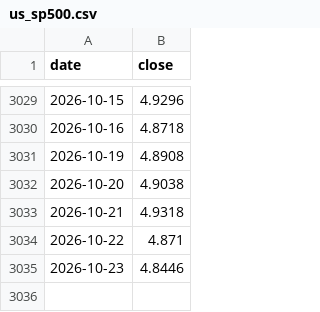
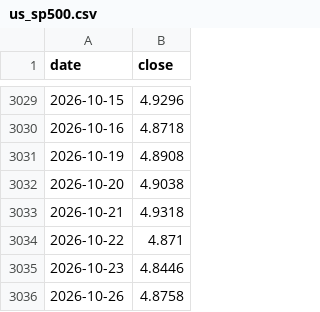
Before and after one commit to yixiuheshang/all-weather-portfolio, a CSV file: data/us_sp500.csv, drawn as a sheet; only a part is shown, gaps mark what is left out; the diff names each change by its address in the sheet, - before the commit and + after, or states it on an @@ line.

Commit message:
chore: us_sp500 行情增量更新至 2026-10-26

```diff
--- a/data/us_sp500.csv
+++ b/data/us_sp500.csv
+row 3036: 2026-10-26 | 4.8758
```
